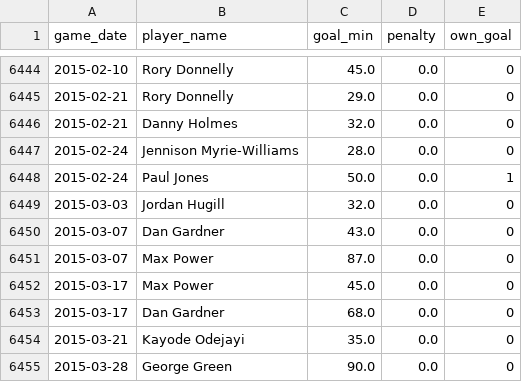
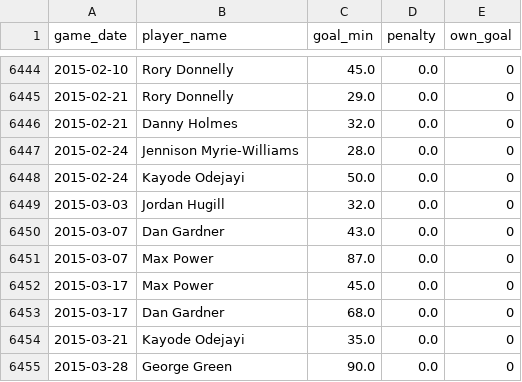
Before and after one commit to petebrown/data-updater, a CSV file: data/goals.csv, drawn as a sheet; only a part is shown, gaps mark what is left out.

Commit message:
2015-02-24 goal fix

```diff
--- a/data/goals.csv
+++ b/data/goals.csv
@@ -6447,3 +6447,3 @@ game_date,player_name,goal_min,penalty,own_goal
 2015-02-24,Jennison Myrie-Williams,28.0,0.0,0
-2015-02-24,Paul Jones,50.0,0.0,1
+2015-02-24,Kayode Odejayi,50.0,0.0,0
 2015-03-03,Jordan Hugill,32.0,0.0,0
```
